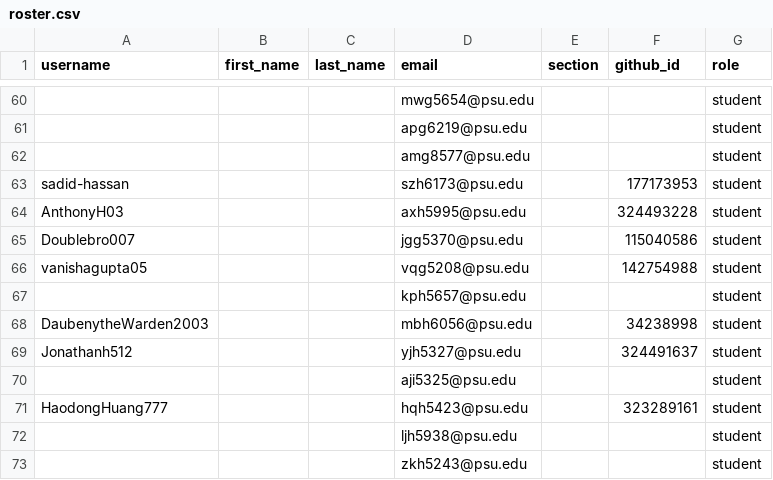
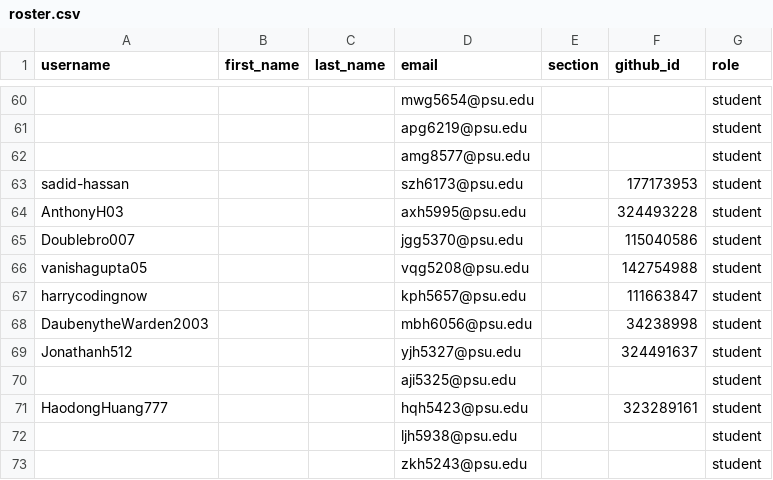
Before and after one commit to cmpsc473-fall2026/classroom50, a CSV file: cmpsc-473-fall-2026/roster.csv, drawn as a sheet; only a part is shown, gaps mark what is left out.

Commit message:
[Classroom 50] Sync roster from teams: cmpsc-473-fall-2026

```diff
--- a/cmpsc-473-fall-2026/roster.csv
+++ b/cmpsc-473-fall-2026/roster.csv
@@ -66,3 +66,3 @@ Doublebro007,,,jgg5370@psu.edu,,115040586,student
 vanishagupta05,,,vqg5208@psu.edu,,142754988,student
-,,,kph5657@psu.edu,,,student
+harrycodingnow,,,kph5657@psu.edu,,111663847,student
 DaubenytheWarden2003,,,mbh6056@psu.edu,,34238998,student
```
